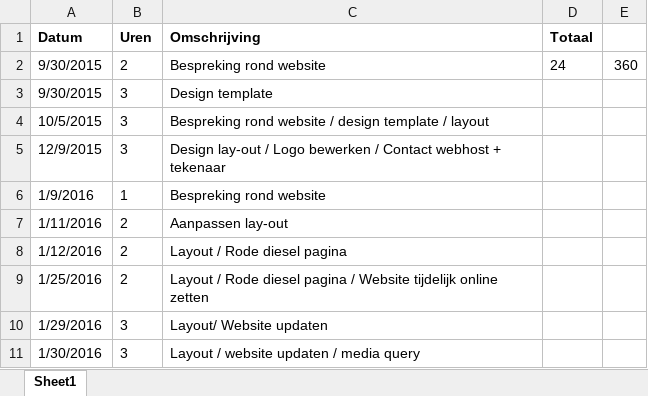
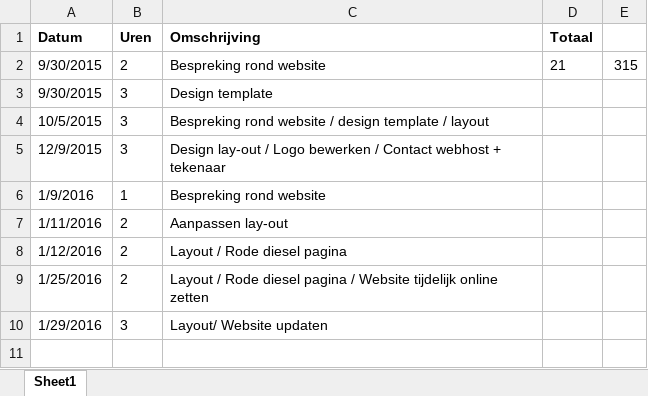
Before and after one commit to StephanBis/Grenspoal, an Excel workbook: Uren Grenspoal - Dominic.xlsx, sheet Sheet1, drawn as a sheet; values as stored, in another font and other column widths than the file's, no borders; the diff names each change by its address in the sheet, - before the commit and + after, or states it on an @@ line.

Commit message:
uren

```diff
--- a/Uren Grenspoal - Dominic.xlsx (sheet Sheet1)
+++ b/Uren Grenspoal - Dominic.xlsx (sheet Sheet1)
-D2 (Totaal): 24
+D2 (Totaal): 21
-E2: 360
+E2: 315
-row 11: 1/30/2016 | 3 | Layout / website updaten / media query
```
